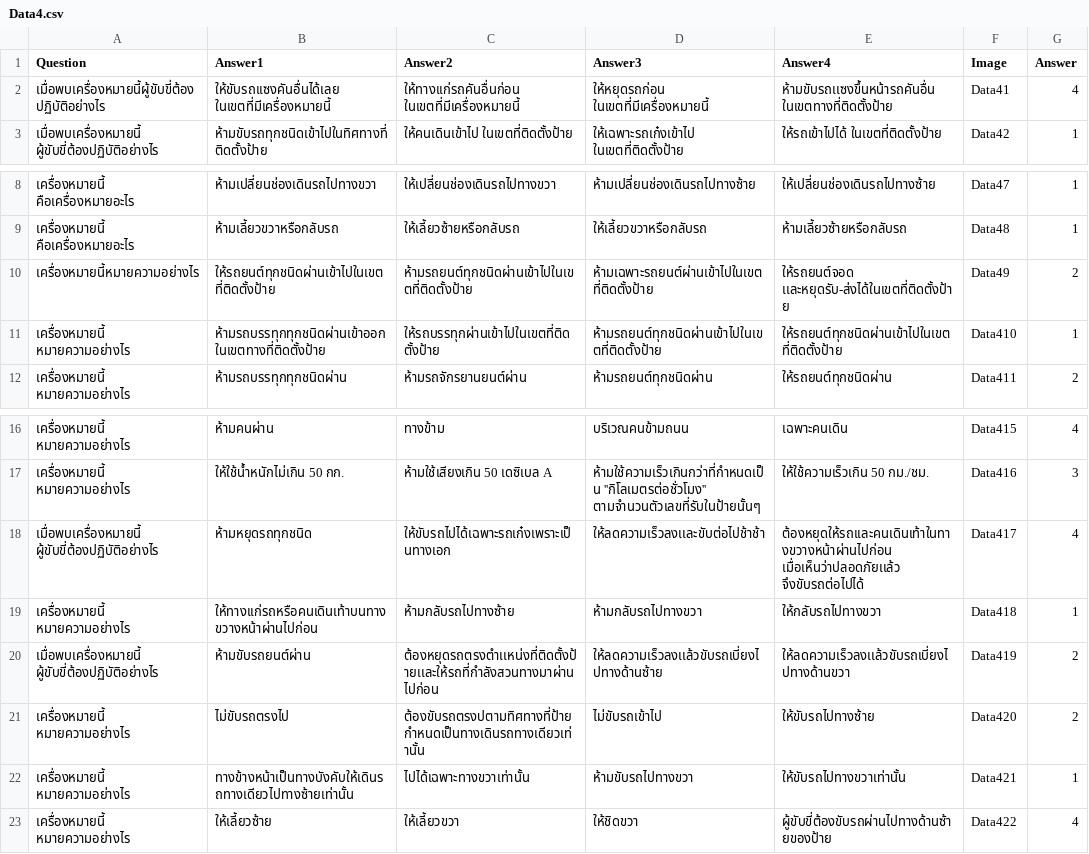
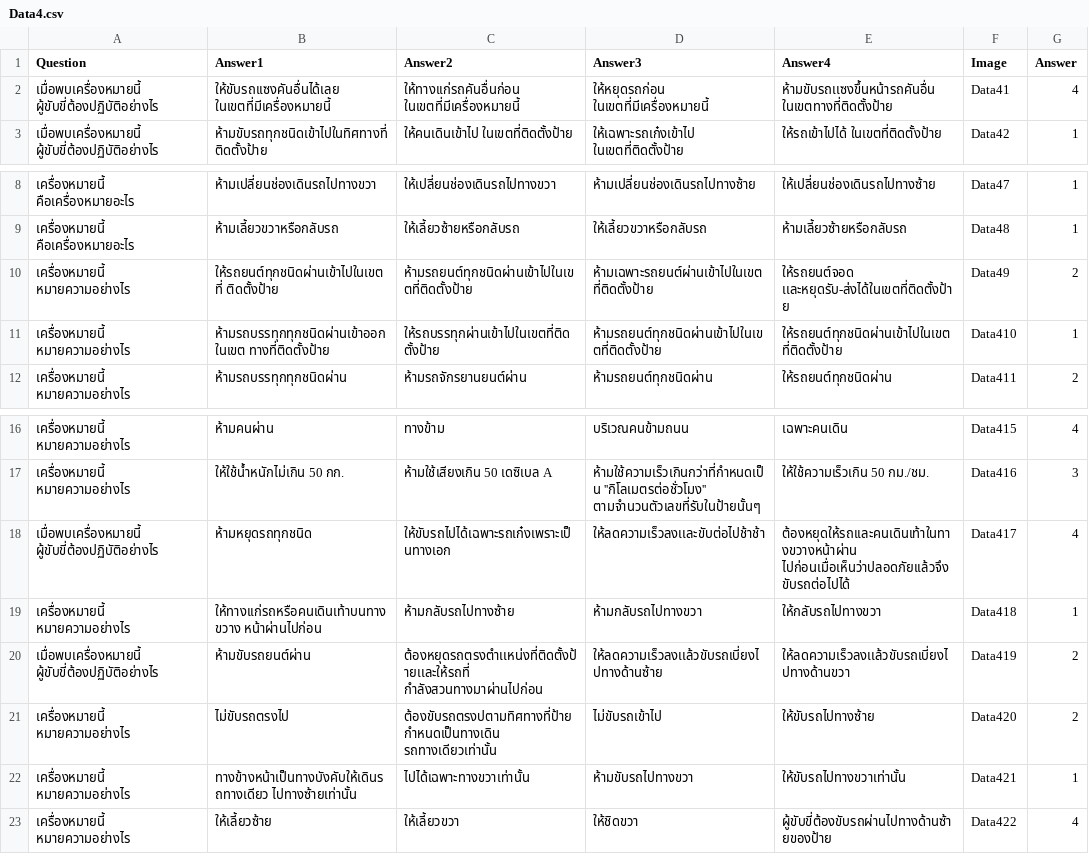
Before and after one commit to kittipannn/FoodDeliveryProject, a CSV file: Assets/Resources/Data/CSV/Data4.csv, drawn as a sheet; only a part is shown, gaps mark what is left out; the diff names each change by its address in the sheet, - before the commit and + after, or states it on an @@ line.

```diff
--- a/Assets/Resources/Data/CSV/Data4.csv
+++ b/Assets/Resources/Data/CSV/Data4.csv
-A2 (Question): เมื่อพบเครื่องหมายนี้ผู้ขับขี่ต้องปฏิบัติอย่างไร
+A2 (Question): เมื่อพบเครื่องหมายนี้ ผู้ขับขี่ต้องปฏิบัติอย่างไร
-A10 (Question): เครื่องหมายนี้หมายความอย่างไร
+A10 (Question): เครื่องหมายนี้ หมายความอย่างไร
-B10 (Answer1): ให้รถยนต์ทุกชนิดผ่านเข้าไปในเขตที่ติดตั้งป้าย
+B10 (Answer1): ให้รถยนต์ทุกชนิดผ่านเข้าไปในเขตที่ ติดตั้งป้าย
-B11 (Answer1): ห้ามรถบรรทุกทุกชนิดผ่านเข้าออกในเขตทางที่ติดตั้งป้าย
+B11 (Answer1): ห้ามรถบรรทุกทุกชนิดผ่านเข้าออกในเขต ทางที่ติดตั้งป้าย
-E18 (Answer4): ต้องหยุดให้รถเเละคนเดินเท้าในทางขวางหน้าผ่านไปก่อน เมื่อเห็นว่าปลอดภัยเเล้ว จึงขับรถต่อไปได้
+E18 (Answer4): ต้องหยุดให้รถเเละคนเดินเท้าในทางขวางหน้าผ่าน ไปก่อนเมื่อเห็นว่าปลอดภัยเเล้วจึงขับรถต่อไปได้
-B19 (Answer1): ให้ทางเเก่รถหรือคนเดินเท้าบนทางขวางหน้าผ่านไปก่อน
+B19 (Answer1): ให้ทางเเก่รถหรือคนเดินเท้าบนทางขวาง หน้าผ่านไปก่อน
-C20 (Answer2): ต้องหยุดรถตรงตำเเหน่งที่ติดตั้งป้ายเเละให้รถที่กำลังสวนทางมาผ่านไปก่อน
+C20 (Answer2): ต้องหยุดรถตรงตำเเหน่งที่ติดตั้งป้ายเเละให้รถที่ กำลังสวนทางมาผ่านไปก่อน
-C21 (Answer2): ต้องขับรถตรงปตามทิศทางที่ป้ายกำหนดเป็นทางเดินรถทางเดียวเท่านั้น
+C21 (Answer2): ต้องขับรถตรงปตามทิศทางที่ป้ายกำหนดเป็นทางเดิน รถทางเดียวเท่านั้น
-B22 (Answer1): ทางข้างหน้าเป็นทางบังคับให้เดินรถทางเดียวไปทางซ้ายเท่านั้น
+B22 (Answer1): ทางข้างหน้าเป็นทางบังคับให้เดินรถทางเดียว ไปทางซ้ายเท่านั้น
```
Also changed, not shown: Assets/Resources/Data/CSV/Data1.csv, Assets/Resources/Data/CSV/Data2.csv, 11 other files.
